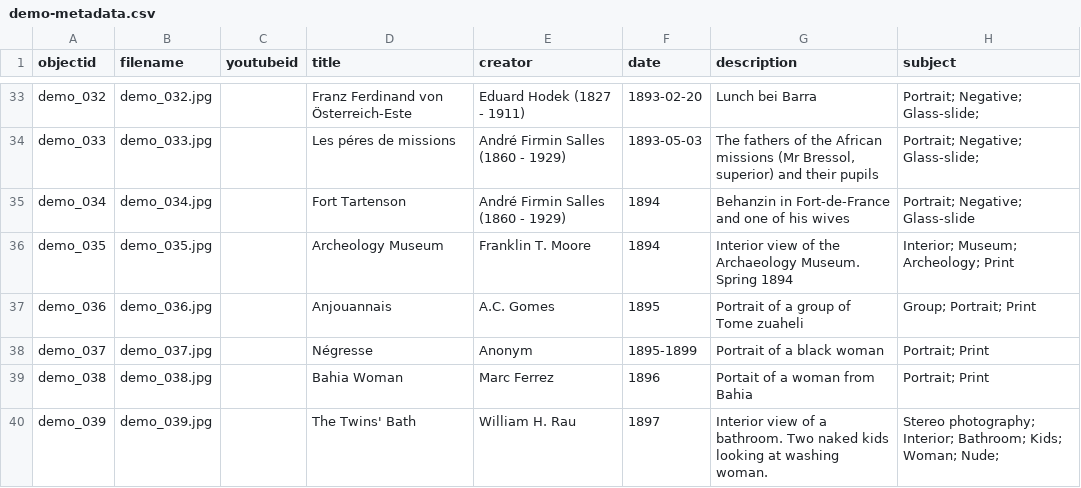
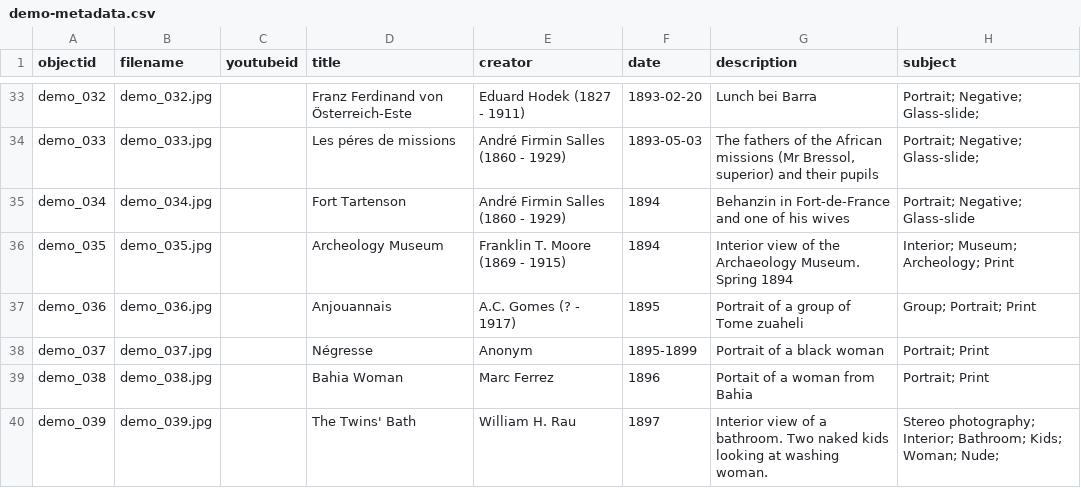
Before and after one commit to Fraukindermann/Mapping-Thonet, a CSV file: _data/demo-metadata.csv, drawn as a sheet; only a part is shown, gaps mark what is left out; the diff names each change by its address in the sheet, - before the commit and + after, or states it on an @@ line.

Commit message:
Update demo-metadata.csv

```diff
--- a/_data/demo-metadata.csv
+++ b/_data/demo-metadata.csv
-E36 (creator): Franklin T. Moore
+E36 (creator): Franklin T. Moore (1869 - 1915)
-E37 (creator): A.C. Gomes
+E37 (creator): A.C. Gomes (? - 1917)
```
